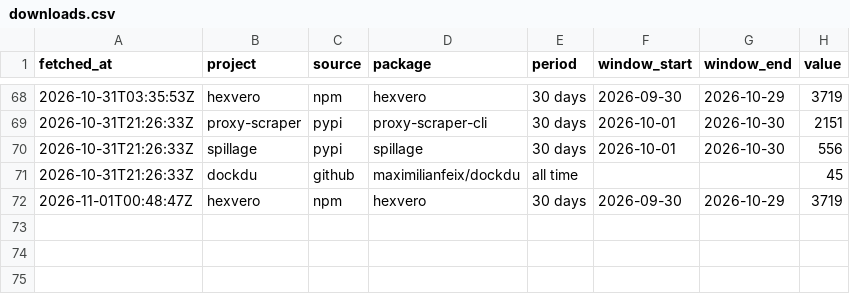
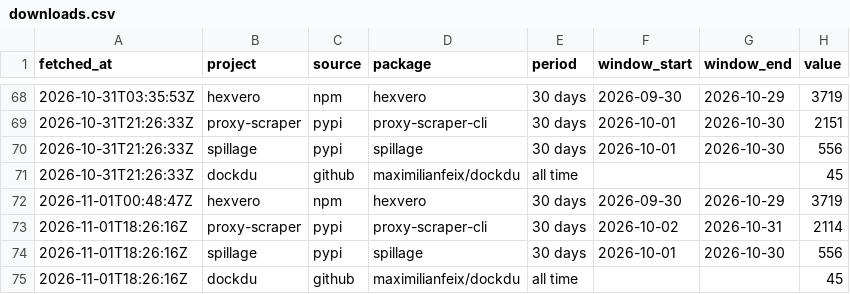
Before and after one commit to maximilianfeix/maximilianfeix, a CSV file: data/downloads.csv, drawn as a sheet; only a part is shown, gaps mark what is left out; the diff names each change by its address in the sheet, - before the commit and + after, or states it on an @@ line.

```diff
--- a/data/downloads.csv
+++ b/data/downloads.csv
+row 73: 2026-11-01T18:26:16Z | proxy-scraper | pypi | proxy-scraper-cli | 30 days | 2026-10-02 | 2026-10-31 | 2114
+row 74: 2026-11-01T18:26:16Z | spillage | pypi | spillage | 30 days | 2026-10-01 | 2026-10-30 | 556
+row 75: 2026-11-01T18:26:16Z | dockdu | github | maximilianfeix/dockdu | all time |  |  | 45
```
Also changed, not shown: 3 other files.
